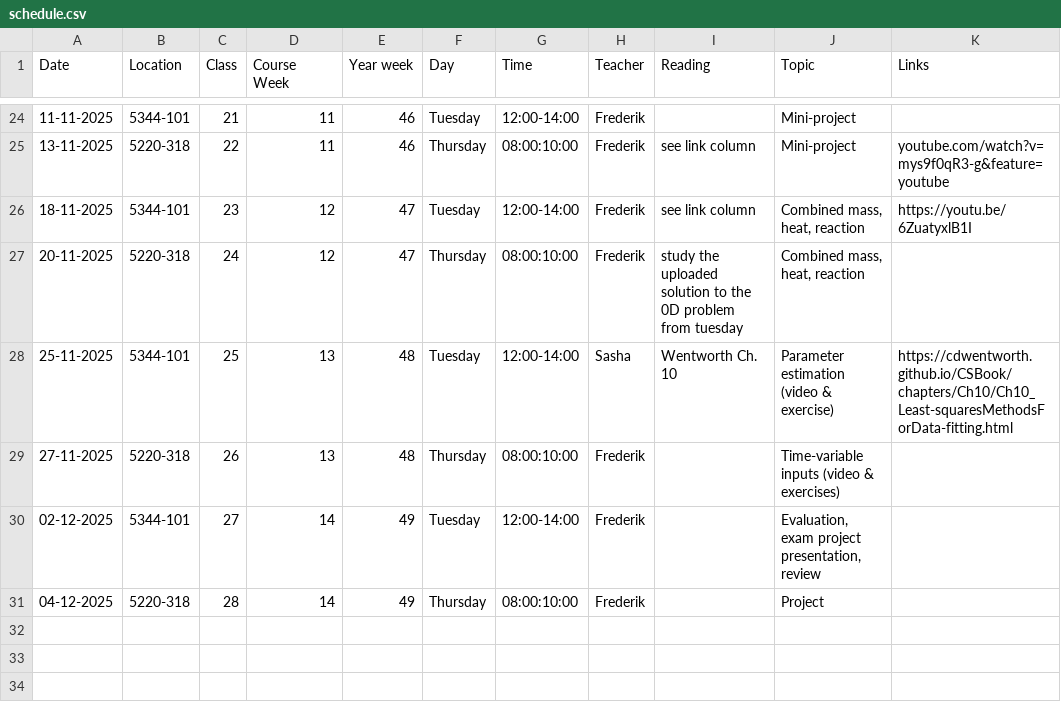
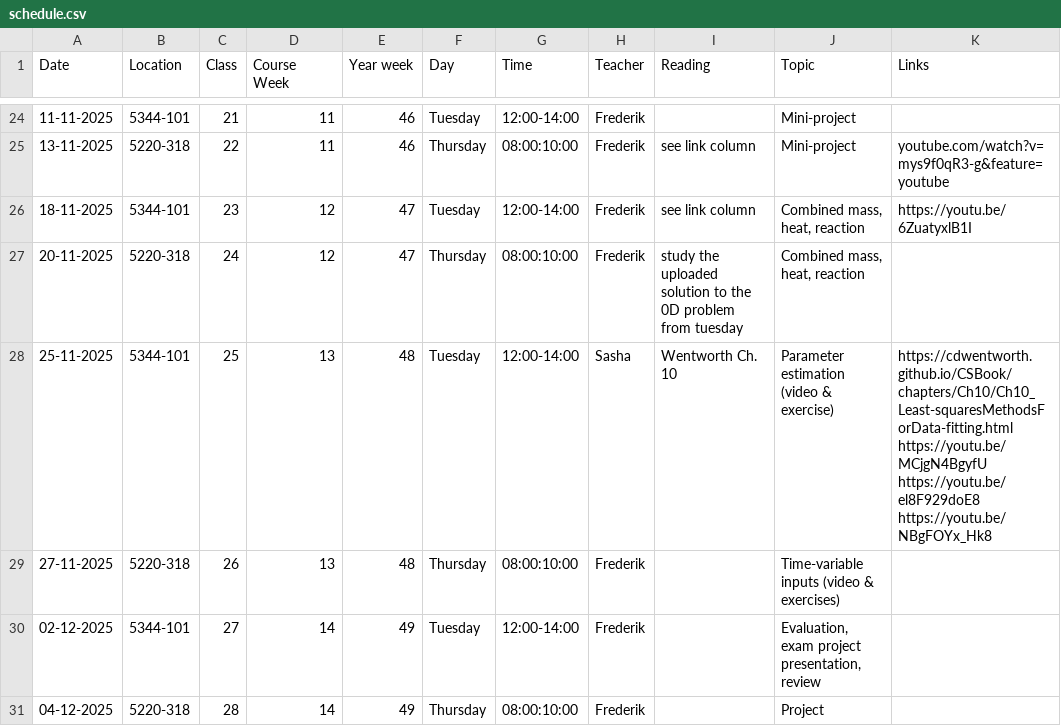
Before and after one commit to AU-BCE-EE/course-modelling-2025, a CSV file: schedule.csv, drawn as a sheet; only a part is shown, gaps mark what is left out.

Commit message:
Update schedule.csv - add par est video links

```diff
--- a/schedule.csv
+++ b/schedule.csv
@@ -27,3 +27,3 @@ Date,Location,Class,Course Week,Year week,Day,Time,Teacher,Reading,Topic,Links
 20-11-2025,5220-318,24,12,47,Thursday,08:00:10:00,Frederik ,study the uploaded solution to the 0D problem from tuesday,"Combined mass, heat, reaction",
-25-11-2025,5344-101,25,13,48,Tuesday,12:00-14:00,Sasha, Wentworth Ch. 10, Parameter estimation (video & exercise),https://cdwentworth.github.io/CSBook/chapters/Ch10/Ch10_Least-squaresMethodsForData-fitting.html
+25-11-2025,5344-101,25,13,48,Tuesday,12:00-14:00,Sasha, Wentworth Ch. 10, Parameter estimation (video & exercise),https://cdwentworth.github.io/CSBook/chapters/Ch10/Ch10_Least-squaresMethodsForData-fitting.html https://youtu.be/MCjgN4BgyfU https://youtu.be/el8F929doE8 https://youtu.be/NBgFOYx_Hk8
 27-11-2025,5220-318,26,13,48,Thursday,08:00:10:00,Frederik ,,Time-variable inputs (video & exercises),
```
